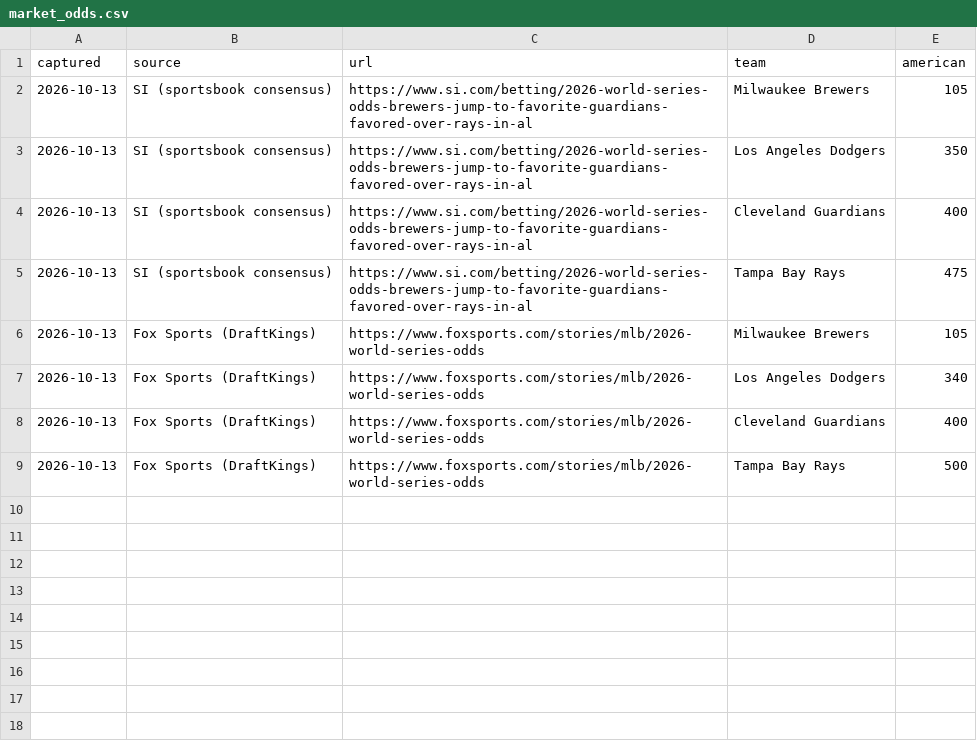
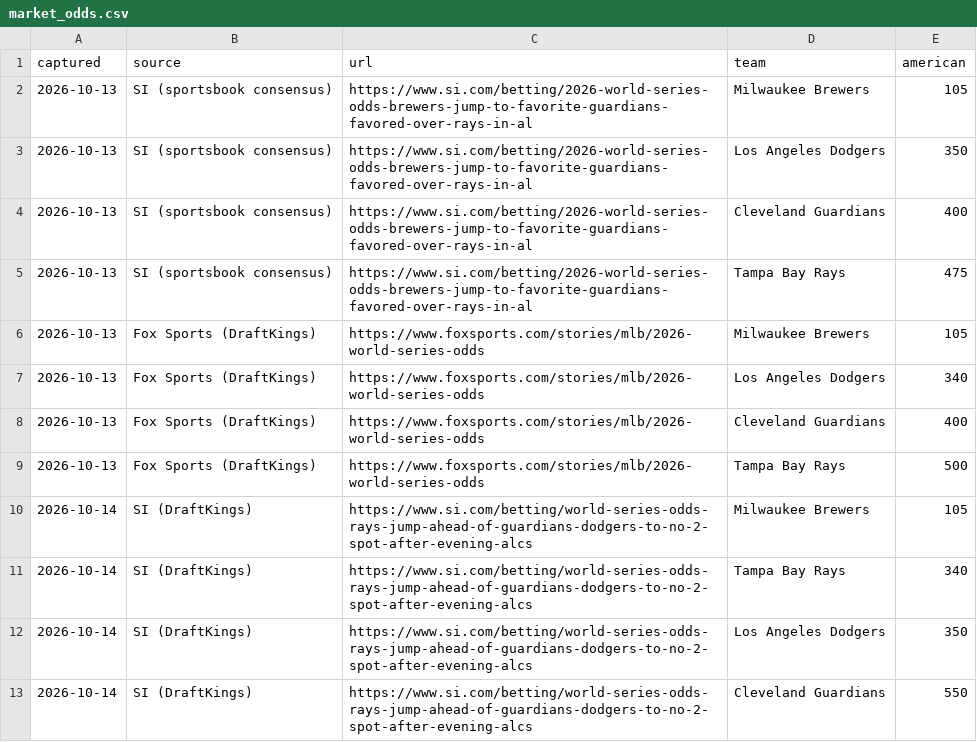
Before and after one commit to dipgip/mlb-WS-forecast, a CSV file: data/market_odds.csv, drawn as a sheet.

```diff
--- a/data/market_odds.csv
+++ b/data/market_odds.csv
@@ -9 +9,5 @@ captured,source,url,team,american
 2026-10-13,Fox Sports (DraftKings),https://www.foxsports.com/stories/mlb/2026-world-series-odds,Tampa Bay Rays,500
+2026-10-14,SI (DraftKings),https://www.si.com/betting/world-series-odds-rays-jump-ahead-of-guardians-dodgers-to-no-2-spot-after-evening-alcs,Milwaukee Brewers,105
+2026-10-14,SI (DraftKings),https://www.si.com/betting/world-series-odds-rays-jump-ahead-of-guardians-dodgers-to-no-2-spot-after-evening-alcs,Tampa Bay Rays,340
+2026-10-14,SI (DraftKings),https://www.si.com/betting/world-series-odds-rays-jump-ahead-of-guardians-dodgers-to-no-2-spot-after-evening-alcs,Los Angeles Dodgers,350
+2026-10-14,SI (DraftKings),https://www.si.com/betting/world-series-odds-rays-jump-ahead-of-guardians-dodgers-to-no-2-spot-after-evening-alcs,Cleveland Guardians,550
```
Also changed, not shown: forecasts/index.csv, outputs/sensitivity.csv, 10 other files.
